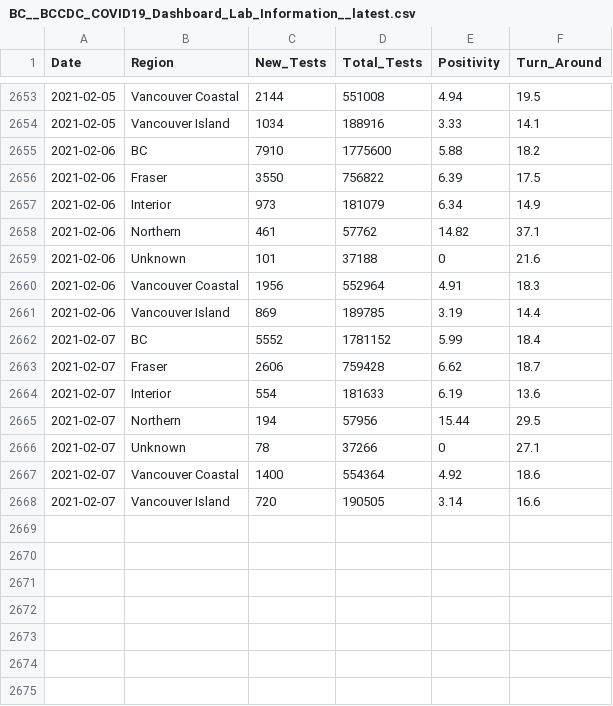
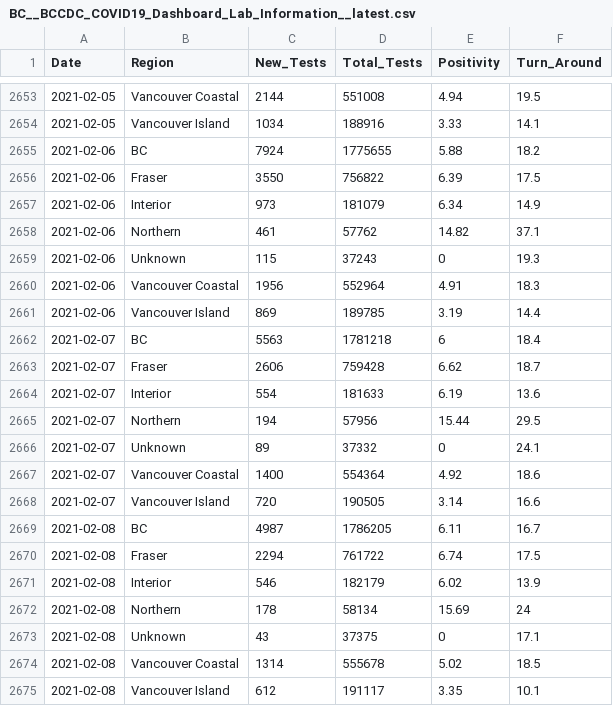
Before and after one commit to dlanger/coronavirus-hc-infobase-archive, a CSV file: BC__BCCDC_COVID19_Dashboard_Lab_Information__latest.csv, drawn as a sheet; only a part is shown, gaps mark what is left out; the diff covers the shown part only.

```diff
--- a/BC__BCCDC_COVID19_Dashboard_Lab_Information__latest.csv
+++ b/BC__BCCDC_COVID19_Dashboard_Lab_Information__latest.csv
@@ -2654,3 +2654,3 @@
 2021-02-05,"Vancouver Island",1034,188916,3.33,14.1
-2021-02-06,"BC",7910,1775600,5.88,18.2
+2021-02-06,"BC",7924,1775655,5.88,18.2
 2021-02-06,"Fraser",3550,756822,6.39,17.5
@@ -2658,6 +2658,6 @@
 2021-02-06,"Northern",461,57762,14.82,37.1
-2021-02-06,"Unknown",101,37188,0,21.6
+2021-02-06,"Unknown",115,37243,0,19.3
 2021-02-06,"Vancouver Coastal",1956,552964,4.91,18.3
 2021-02-06,"Vancouver Island",869,189785,3.19,14.4
-2021-02-07,"BC",5552,1781152,5.99,18.4
+2021-02-07,"BC",5563,1781218,6,18.4
 2021-02-07,"Fraser",2606,759428,6.62,18.7
@@ -2665,4 +2665,11 @@
 2021-02-07,"Northern",194,57956,15.44,29.5
-2021-02-07,"Unknown",78,37266,0,27.1
+2021-02-07,"Unknown",89,37332,0,24.1
 2021-02-07,"Vancouver Coastal",1400,554364,4.92,18.6
 2021-02-07,"Vancouver Island",720,190505,3.14,16.6
+2021-02-08,"BC",4987,1786205,6.11,16.7
+2021-02-08,"Fraser",2294,761722,6.74,17.5
+2021-02-08,"Interior",546,182179,6.02,13.9
+2021-02-08,"Northern",178,58134,15.69,24
+2021-02-08,"Unknown",43,37375,0,17.1
+2021-02-08,"Vancouver Coastal",1314,555678,5.02,18.5
+2021-02-08,"Vancouver Island",612,191117,3.35,10.1
```
Also changed, not shown: 17 edited cells elsewhere in this file, CA__covid19__latest.csv, 2 other files.
